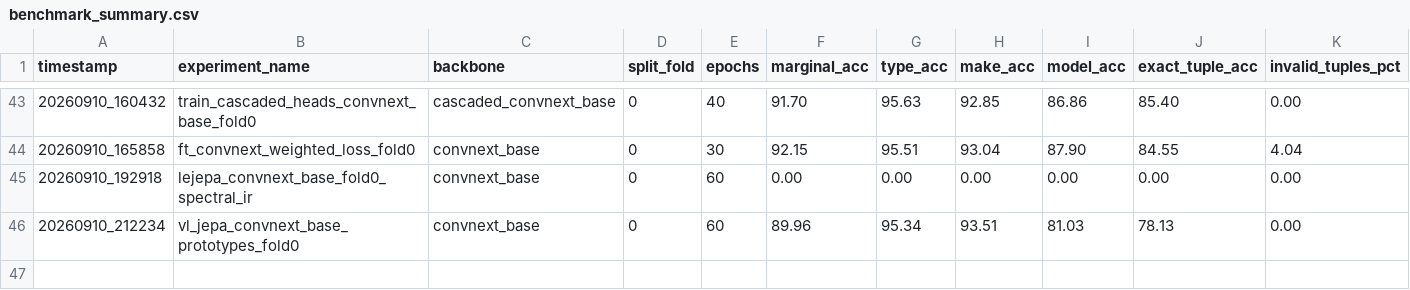
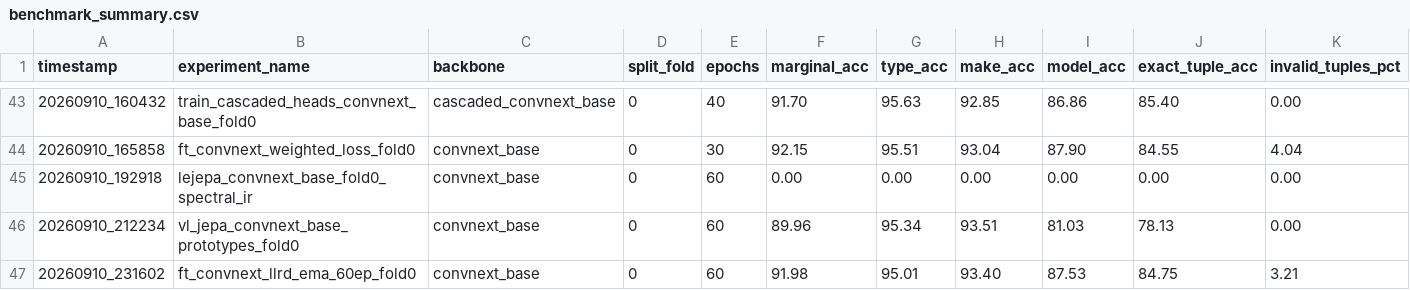
Before and after one commit to PedroPierobon/jepa-fgvc, a CSV file: results/benchmark_summary.csv, drawn as a sheet; only a part is shown, gaps mark what is left out; rows hold the shown columns only; the diff names each change by its address in the sheet, - before the commit and + after, or states it on an @@ line.

Commit message:
feat(finetune): implement extended 60-epoch schedule with LLRD and Model EMA

```diff
--- a/results/benchmark_summary.csv
+++ b/results/benchmark_summary.csv
+row 47: 20260910_231602 | ft_convnext_llrd_ema_60ep_fold0 | convnext_base | 0 | 60 | 91.98 | 95.01 | 93.40 | 87.53 | 84.75 | 3.21
```
Also changed, not shown: 2 other files.
